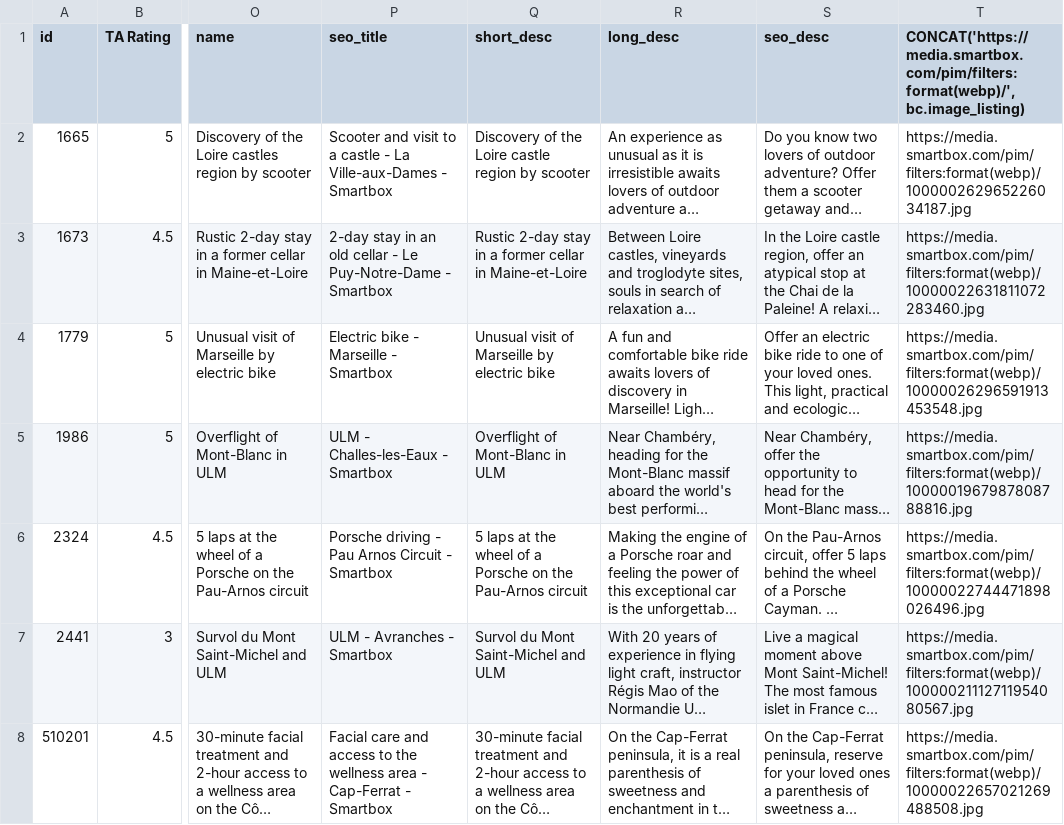
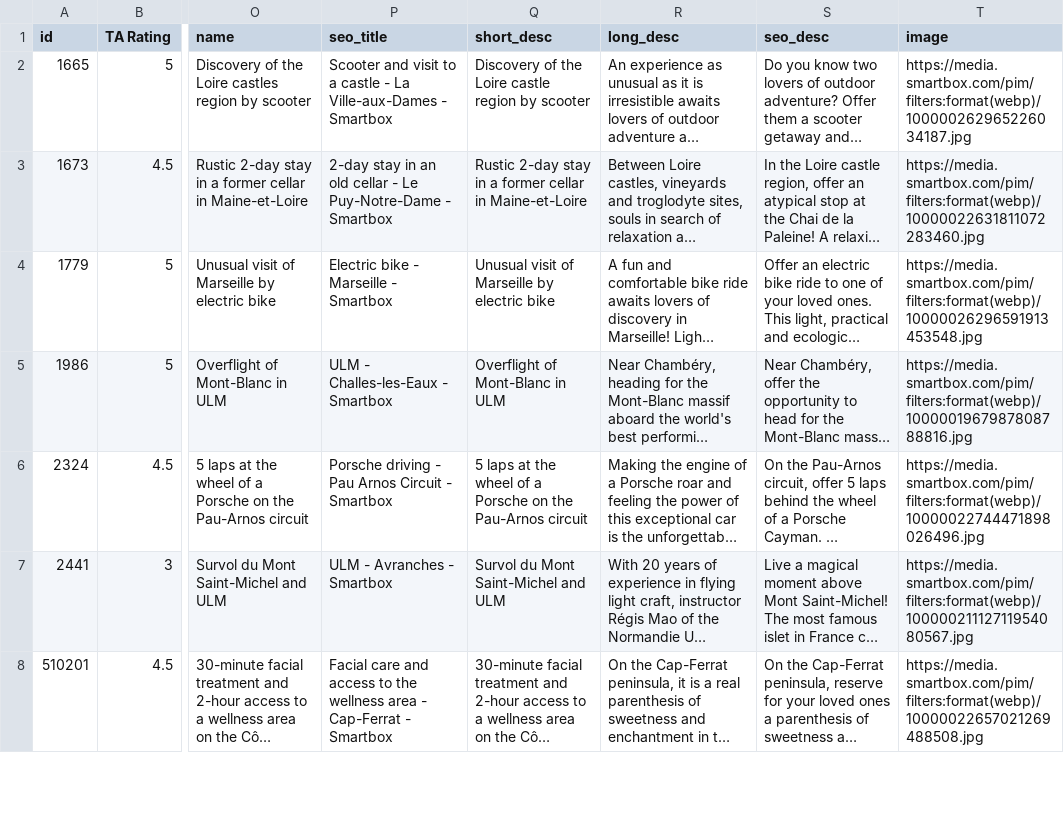
Before and after one commit to bsye/smartstand-config, a CSV file: catalog.csv, drawn as a sheet; only a part is shown, gaps mark what is left out; long unchanged cells end in …; the diff names each change by its address in the sheet, - before the commit and + after, or states it on an @@ line.

Commit message:
Update catalog.csv

```diff
--- a/catalog.csv
+++ b/catalog.csv
-T1: CONCAT('https://media.smartbox.com/pim/filters:format(webp)/', bc.image_listing)
+T1: image
```
